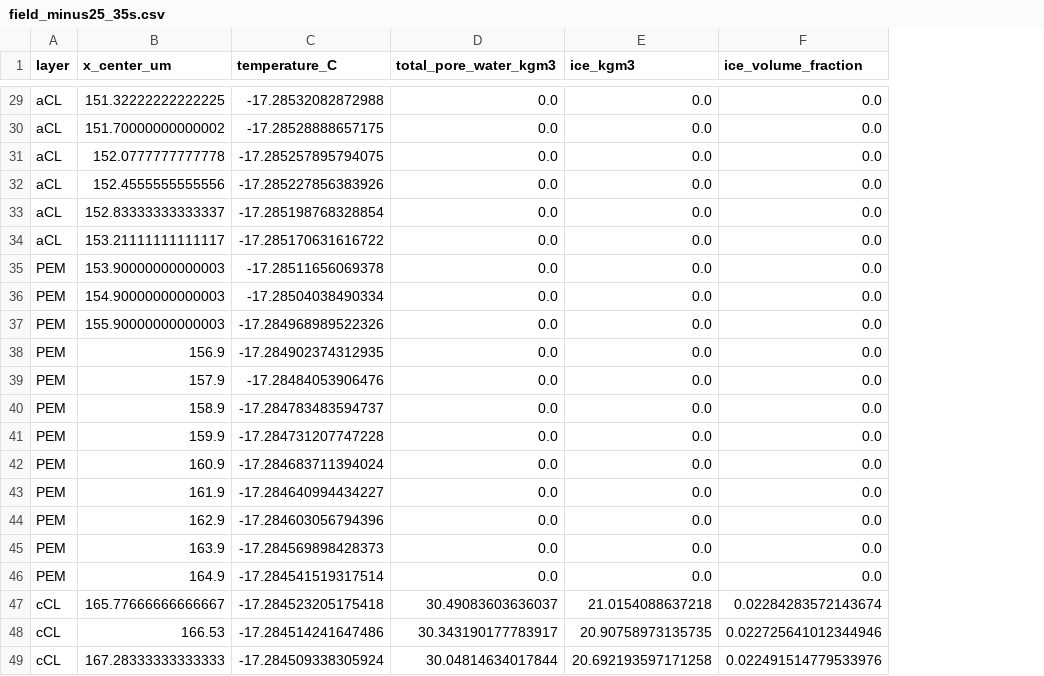
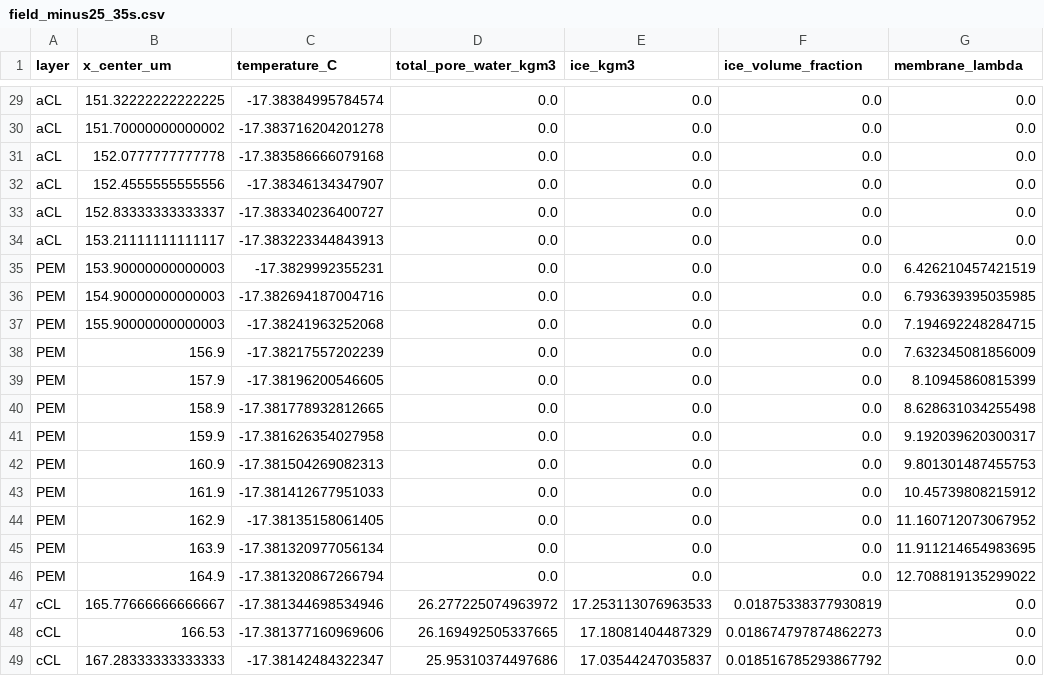
Before and after one commit to haiyang-shi/HUAWEI_Math, a CSV file: 问题1/results/field_minus25_35s.csv, drawn as a sheet; only a part is shown, gaps mark what is left out; the diff covers the shown part only; the diff names each change by its address in the sheet, - before the commit and + after, or states it on an @@ line.

```diff
--- a/问题1/results/field_minus25_35s.csv
+++ b/问题1/results/field_minus25_35s.csv
+column G (membrane_lambda), rows 29-49: 0.0 | 0.0 | 0.0 | 0.0 | 0.0 | 0.0 | 6.426210457421519 | 6.793639395035985 | 7.194692248284715 | 7.632345081856009 | 8.10945860815399 | 8.628631034255498 | 9.192039620300317 | 9.801301487455753 | 10.45739808215912 | 11.160712073067952 | 11.911214654983695 | 12.708819135299022 | 0.0 | 0.0 | 0.0
-C29 (temperature_C): -17.28532082872988
+C29 (temperature_C): -17.38384995784574
-C30 (temperature_C): -17.28528888657175
+C30 (temperature_C): -17.383716204201278
-C31 (temperature_C): -17.285257895794075
+C31 (temperature_C): -17.383586666079168
-C32 (temperature_C): -17.285227856383926
+C32 (temperature_C): -17.38346134347907
-C33 (temperature_C): -17.285198768328854
+C33 (temperature_C): -17.383340236400727
-C34 (temperature_C): -17.285170631616722
+C34 (temperature_C): -17.383223344843913
-C35 (temperature_C): -17.28511656069378
+C35 (temperature_C): -17.3829992355231
-C36 (temperature_C): -17.28504038490334
+C36 (temperature_C): -17.382694187004716
-C37 (temperature_C): -17.284968989522326
+C37 (temperature_C): -17.38241963252068
-C38 (temperature_C): -17.284902374312935
+C38 (temperature_C): -17.38217557202239
-C39 (temperature_C): -17.28484053906476
+C39 (temperature_C): -17.38196200546605
-C40 (temperature_C): -17.284783483594737
+C40 (temperature_C): -17.381778932812665
-C41 (temperature_C): -17.284731207747228
+C41 (temperature_C): -17.381626354027958
-C42 (temperature_C): -17.284683711394024
+C42 (temperature_C): -17.381504269082313
-C43 (temperature_C): -17.284640994434227
+C43 (temperature_C): -17.381412677951033
-C44 (temperature_C): -17.284603056794396
+C44 (temperature_C): -17.38135158061405
-C45 (temperature_C): -17.284569898428373
+C45 (temperature_C): -17.381320977056134
-C46 (temperature_C): -17.284541519317514
+C46 (temperature_C): -17.381320867266794
-C47 (temperature_C): -17.284523205175418
+C47 (temperature_C): -17.381344698534946
-D47 (total_pore_water_kgm3): 30.49083603636037
+D47 (total_pore_water_kgm3): 26.277225074963972
-E47 (ice_kgm3): 21.0154088637218
+E47 (ice_kgm3): 17.253113076963533
-F47 (ice_volume_fraction): 0.02284283572143674
+F47 (ice_volume_fraction): 0.01875338377930819
-C48 (temperature_C): -17.284514241647486
+C48 (temperature_C): -17.381377160969606
-D48 (total_pore_water_kgm3): 30.343190177783917
+D48 (total_pore_water_kgm3): 26.169492505337665
-E48 (ice_kgm3): 20.90758973135735
+E48 (ice_kgm3): 17.18081404487329
-F48 (ice_volume_fraction): 0.022725641012344946
+F48 (ice_volume_fraction): 0.018674797874862273
-C49 (temperature_C): -17.284509338305924
+C49 (temperature_C): -17.38142484322347
-D49 (total_pore_water_kgm3): 30.04814634017844
+D49 (total_pore_water_kgm3): 25.95310374497686
-E49 (ice_kgm3): 20.692193597171258
+E49 (ice_kgm3): 17.03544247035837
-F49 (ice_volume_fraction): 0.022491514779533976
+F49 (ice_volume_fraction): 0.018516785293867792
```
Also changed, not shown: 139 edited cells elsewhere in this file, 问题1/results/field_minus20_35s.csv, 问题1/results/table_minus20.csv, 25 other files.
